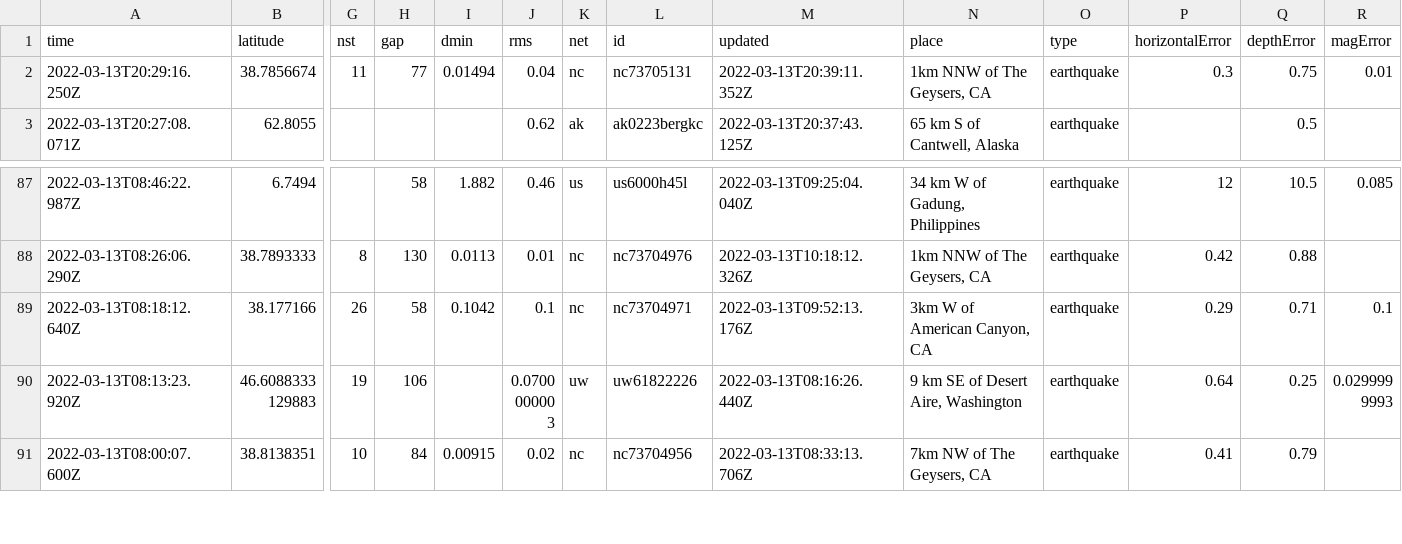
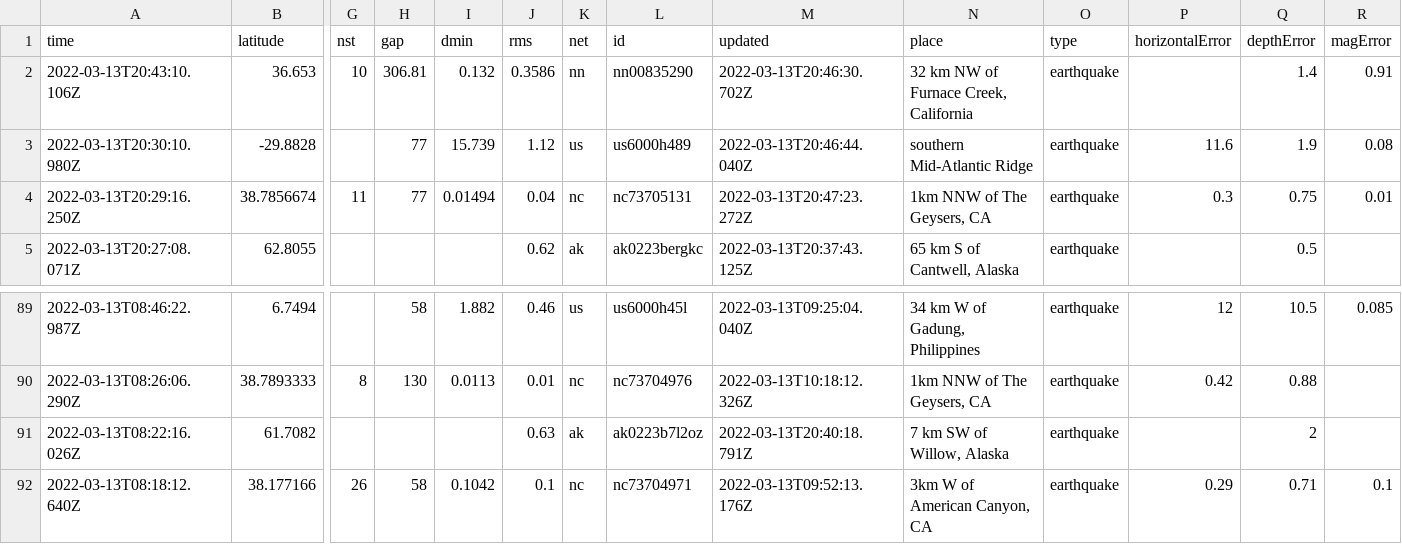
Before and after one commit to DevonMilley/dbk-calendar-actions, a CSV file: usgs_current.csv, drawn as a sheet; only a part is shown, gaps mark what is left out; the shorter side is filled out with more unchanged rows; addresses are those after the commit; rows hold the shown columns only; the diff names each change by its address in the sheet, - before the commit and + after, or states it on an @@ line.

```diff
--- a/usgs_current.csv
+++ b/usgs_current.csv
+row 2: 2022-03-13T20:43:10.106Z | 36.653 | 10 | 306.81 | 0.132 | 0.3586 | nn | nn00835290 | 2022-03-13T20:46:30.702Z | 32 km NW of Furnace Creek, California | earthquake |  | 1.4 | 0.91
+row 3: 2022-03-13T20:30:10.980Z | -29.8828 |  | 77 | 15.739 | 1.12 | us | us6000h489 | 2022-03-13T20:46:44.040Z | southern Mid-Atlantic Ridge | earthquake | 11.6 | 1.9 | 0.08
-M4 (updated): 2022-03-13T20:39:11.352Z
+M4 (updated): 2022-03-13T20:47:23.272Z
+row 91: 2022-03-13T08:22:16.026Z | 61.7082 |  |  |  | 0.63 | ak | ak0223b7l2oz | 2022-03-13T20:40:18.791Z | 7 km SW of Willow, Alaska | earthquake |  | 2
```
